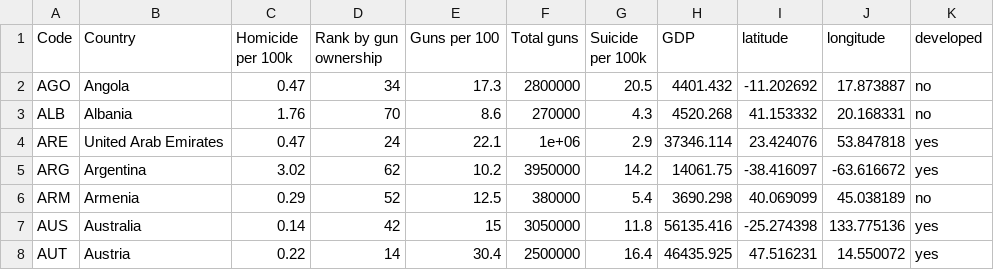
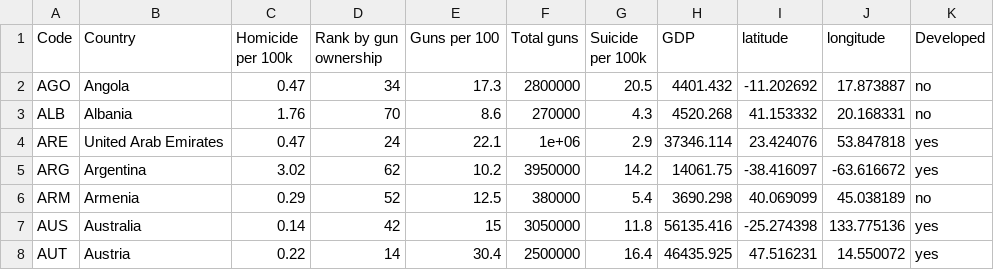
Before and after one commit to kjprice/SMU-Vizualization, a CSV file: midterm/data/Old/newData.csv (was midterm/data/newData.csv), drawn as a sheet; only a part is shown.

```diff
--- a/midterm/data/newData.csv
+++ b/midterm/data/Old/newData.csv
@@ -1,2 +1,2 @@
-"Code","Country","Homicide per 100k","Rank by gun ownership","Guns per 100","Total guns","Suicide per 100k","GDP","latitude","longitude","developed"
+"Code","Country","Homicide per 100k","Rank by gun ownership","Guns per 100","Total guns","Suicide per 100k","GDP","latitude","longitude","Developed"
 "AGO","Angola",0.47,34,17.3,2800000,20.5,4401.432,-11.202692,17.873887,"no"
```
Also changed, not shown: midterm/midtermViz/data/newData.csv, 15 other files.
